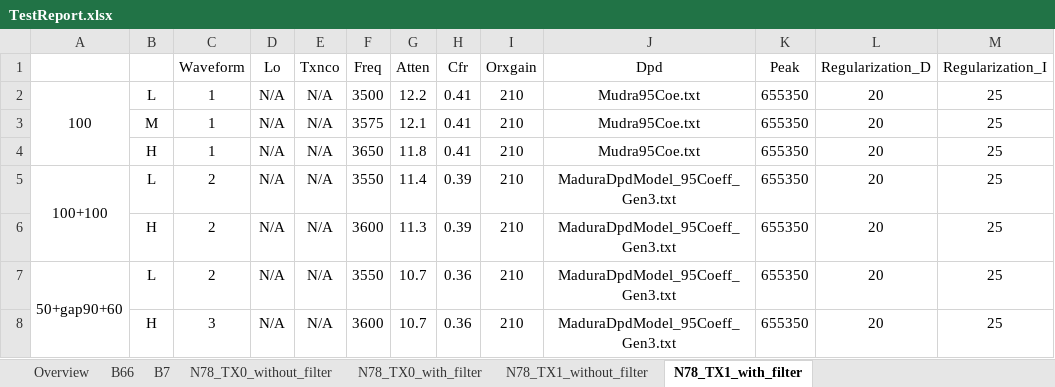
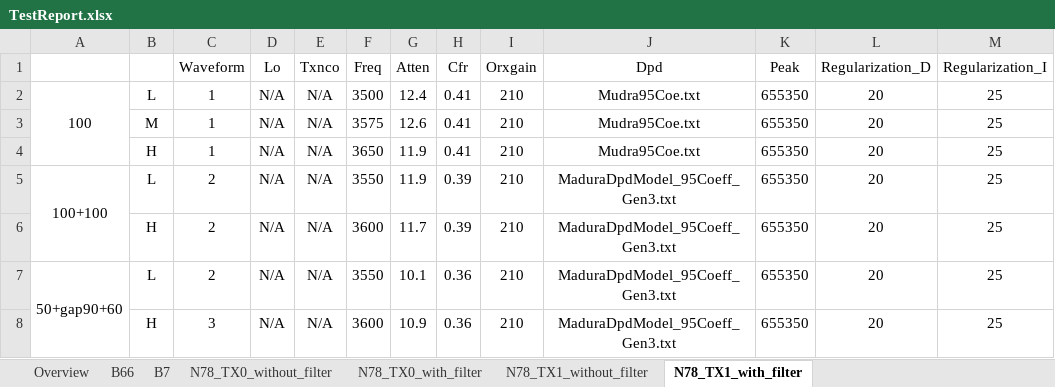
Before and after one commit to falomsc/pyqtStudy, an Excel workbook: mytools/P0_Test/TestReport.xlsx, sheet N78_TX1_with_filter, drawn as a sheet; only a part is shown; values as stored, in another font and other column widths than the file's, no borders; the diff names each change by its address in the sheet, - before the commit and + after, or states it on an @@ line.

```diff
--- a/mytools/P0_Test/TestReport.xlsx (sheet N78_TX1_with_filter)
+++ b/mytools/P0_Test/TestReport.xlsx (sheet N78_TX1_with_filter)
-G2 (Atten): 12.2
+G2 (Atten): 12.4
-G3 (Atten): 12.1
+G3 (Atten): 12.6
-G4 (Atten): 11.8
+G4 (Atten): 11.9
-G5 (Atten): 11.4
+G5 (Atten): 11.9
-G6 (Atten): 11.3
+G6 (Atten): 11.7
-G7 (Atten): 10.7
+G7 (Atten): 10.1
-G8 (Atten): 10.7
+G8 (Atten): 10.9
```
Also changed, not shown: sheet B66, sheet N78_TX0_with_filter, 24 other files.
